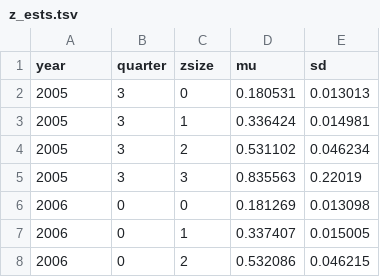
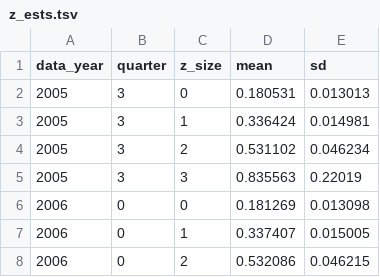
Before and after one commit to iotcwpm/SKJ, a TSV file: data/input/z_ests.tsv, drawn as a sheet; only a part is shown.

```diff
--- a/data/input/z_ests.tsv
+++ b/data/input/z_ests.tsv
@@ -1,2 +1,2 @@
-year	quarter	zsize	mu	sd
+data_year	quarter	z_size	mean	sd
 2005	3	0	0.180531	0.013013
```
Also changed, not shown: data/input/m_pl_cpue.tsv, data/input/w_ps_cpue.tsv, 1 other file.
